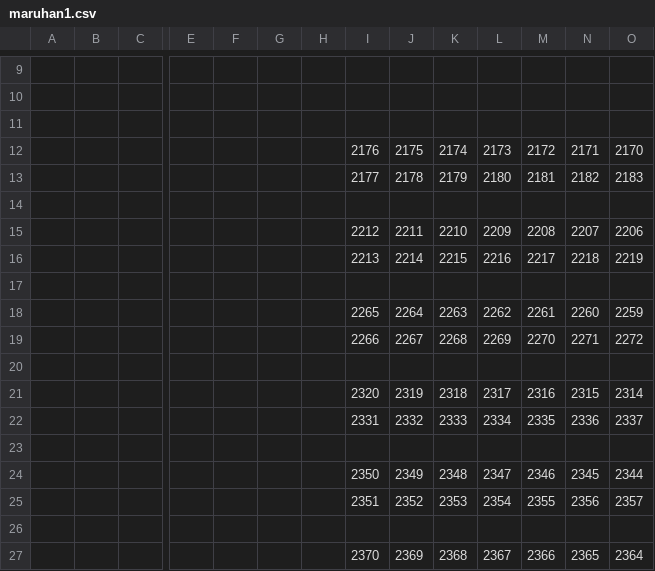
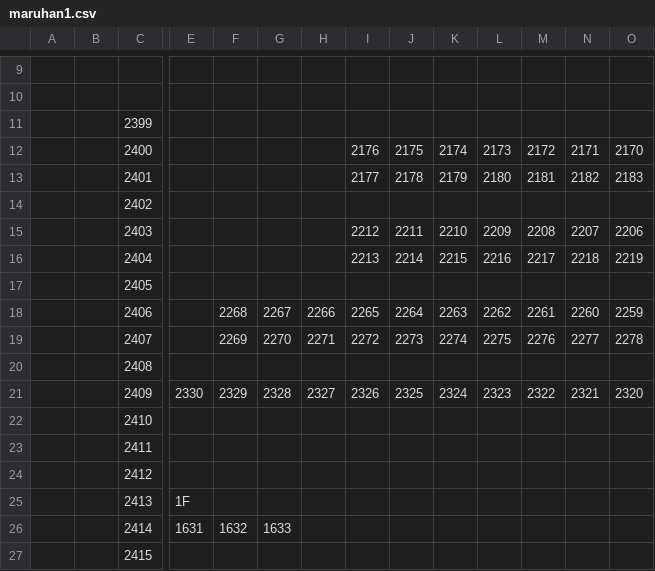
Before and after one commit to ttettettett/slot-heatmap, a CSV file: presets/maruhan1.csv, drawn as a sheet; only a part is shown, gaps mark what is left out; removed rows and columns are numbered as before the commit, all else as after; rows hold the shown columns only; the diff names each change by its address in the sheet, - before the commit and + after, or states it on an @@ line.

Commit message:
Update maruhan1.csv

```diff
--- a/presets/maruhan1.csv
+++ b/presets/maruhan1.csv
-C11: (empty)
+C11: 2399
-C12: (empty)
+C12: 2400
-C13: (empty)
+C13: 2401
-C14: (empty)
+C14: 2402
-C15: (empty)
+C15: 2403
-C16: (empty)
+C16: 2404
-C17: (empty)
+C17: 2405
-C18: (empty)
+C18: 2406
-F18: (empty)
+F18: 2268
-G18: (empty)
+G18: 2267
-H18: (empty)
+H18: 2266
-row 19:  |  |  |  |  |  |  | 2266 | 2267 | 2268 | 2269 | 2270 | 2271 | 2272
-row 20: (empty)
-row 21:  |  |  |  |  |  |  | 2320 | 2319 | 2318 | 2317 | 2316 | 2315 | 2314
-row 22:  |  |  |  |  |  |  | 2331 | 2332 | 2333 | 2334 | 2335 | 2336 | 2337
-row 23: (empty)
-row 24:  |  |  |  |  |  |  | 2350 | 2349 | 2348 | 2347 | 2346 | 2345 | 2344
-row 25:  |  |  |  |  |  |  | 2351 | 2352 | 2353 | 2354 | 2355 | 2356 | 2357
-row 26: (empty)
-row 27:  |  |  |  |  |  |  | 2370 | 2369 | 2368 | 2367 | 2366 | 2365 | 2364
+row 19:  |  | 2407 |  | 2269 | 2270 | 2271 | 2272 | 2273 | 2274 | 2275 | 2276 | 2277 | 2278
+row 20:  |  | 2408
+row 21:  |  | 2409 | 2330 | 2329 | 2328 | 2327 | 2326 | 2325 | 2324 | 2323 | 2322 | 2321 | 2320
+row 22:  |  | 2410
+row 23:  |  | 2411
+row 24:  |  | 2412
+row 25:  |  | 2413 | 1F
+row 26:  |  | 2414 | 1631 | 1632 | 1633
+row 27:  |  | 2415
```
